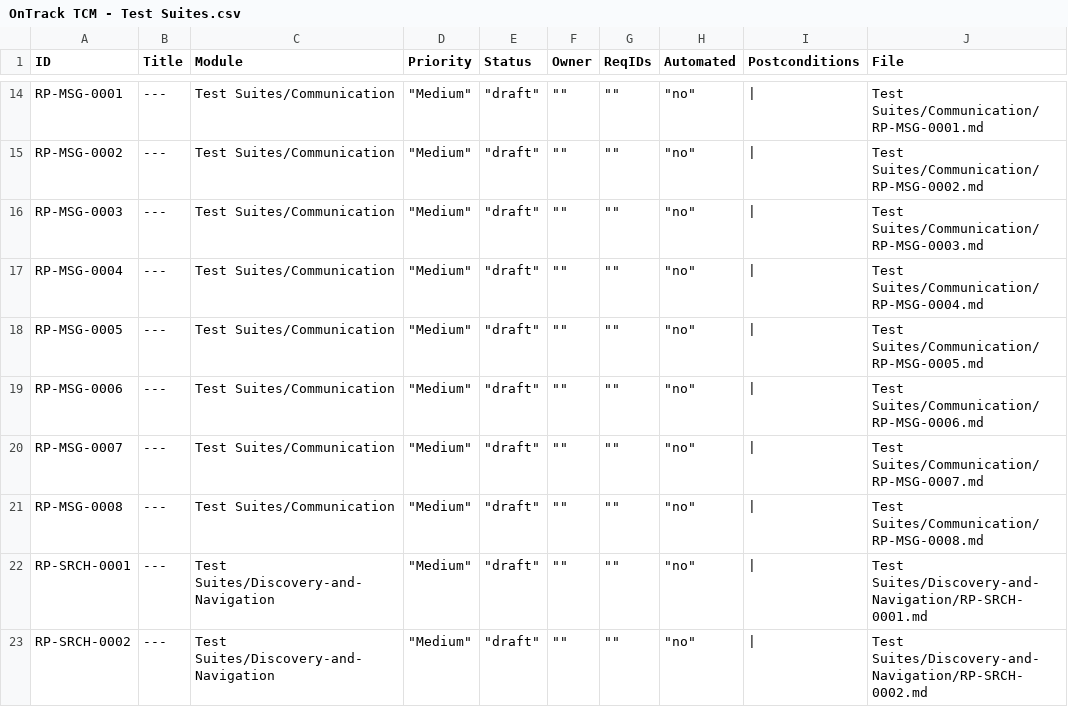
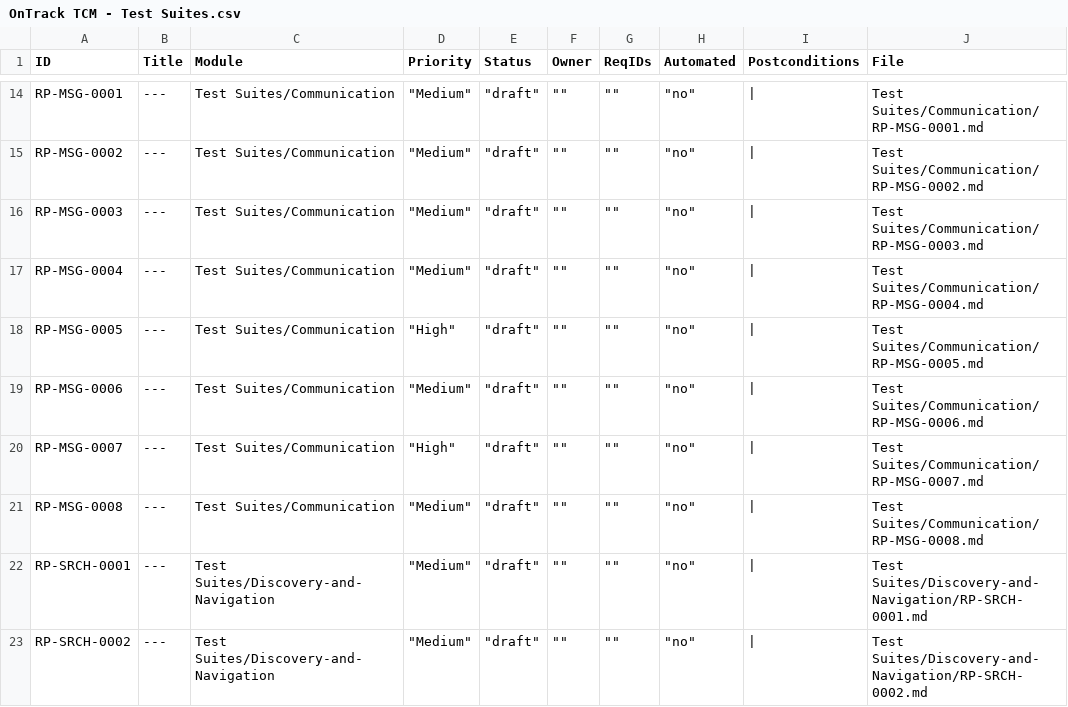
Before and after one commit to nyx-garso/rotten-potato-TCM, a CSV file: OnTrack TCM - Test Suites.csv, drawn as a sheet; only a part is shown, gaps mark what is left out.

```diff
--- a/OnTrack TCM - Test Suites.csv
+++ b/OnTrack TCM - Test Suites.csv
@@ -17,5 +17,5 @@ RP-MSG-0003,---,Test Suites/Communication,"""Medium""","""draft""","""""",""""""
 RP-MSG-0004,---,Test Suites/Communication,"""Medium""","""draft""","""""","""""","""no""",|,Test Suites/Communication/RP-MSG-0004.md
-RP-MSG-0005,---,Test Suites/Communication,"""Medium""","""draft""","""""","""""","""no""",|,Test Suites/Communication/RP-MSG-0005.md
+RP-MSG-0005,---,Test Suites/Communication,"""High""","""draft""","""""","""""","""no""",|,Test Suites/Communication/RP-MSG-0005.md
 RP-MSG-0006,---,Test Suites/Communication,"""Medium""","""draft""","""""","""""","""no""",|,Test Suites/Communication/RP-MSG-0006.md
-RP-MSG-0007,---,Test Suites/Communication,"""Medium""","""draft""","""""","""""","""no""",|,Test Suites/Communication/RP-MSG-0007.md
+RP-MSG-0007,---,Test Suites/Communication,"""High""","""draft""","""""","""""","""no""",|,Test Suites/Communication/RP-MSG-0007.md
 RP-MSG-0008,---,Test Suites/Communication,"""Medium""","""draft""","""""","""""","""no""",|,Test Suites/Communication/RP-MSG-0008.md
```
Also changed, not shown: 2 other files.
